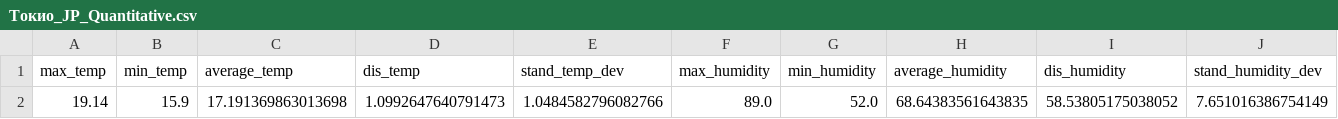
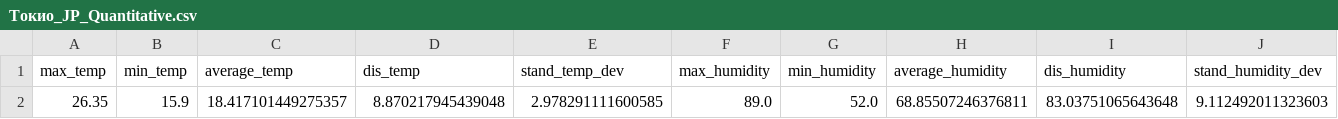
Before and after one commit to Harukazze/PythonProject, a CSV file: uploads/Токио_JP_Quantitative.csv, drawn as a sheet; only a part is shown; removed rows and columns are numbered as before the commit, all else as after; rows hold the shown columns only; the diff names each change by its address in the sheet, - before the commit and + after, or states it on an @@ line.

```diff
--- a/uploads/Токио_JP_Quantitative.csv
+++ b/uploads/Токио_JP_Quantitative.csv
-row 2: 19.14 | 15.9 | 17.191369863013698 | 1.0992647640791473 | 1.0484582796082766 | 89.0 | 52.0 | 68.64383561643835 | 58.53805175038052 | 7.651016386754149
+row 2: 26.35 | 15.9 | 18.417101449275357 | 8.870217945439048 | 2.978291111600585 | 89.0 | 52.0 | 68.85507246376811 | 83.03751065643648 | 9.112492011323603
```
Also changed, not shown: uploads/Токио_JP_Quality.csv, uploads/Токио_JP_data.csv, 3 other files.
